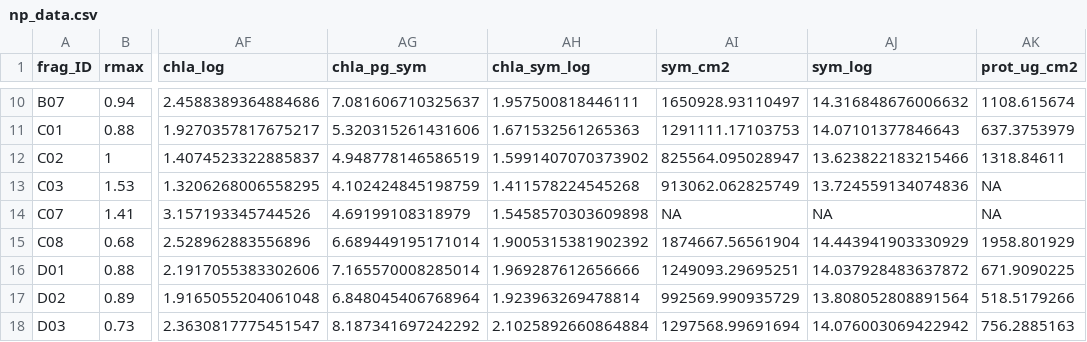
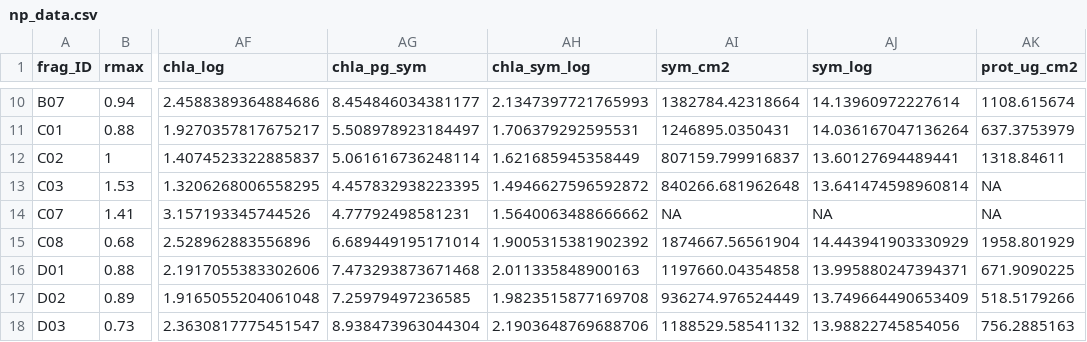
Before and after one commit to njsilbiger/Oki_TPC_PI, a CSV file: Data/Physiology/np_data.csv, drawn as a sheet; only a part is shown, gaps mark what is left out; the diff covers the shown part only; the diff names each change by its address in the sheet, - before the commit and + after, or states it on an @@ line.

```diff
--- a/Data/Physiology/np_data.csv
+++ b/Data/Physiology/np_data.csv
-AG10 (chla_pg_sym): 7.081606710325637
+AG10 (chla_pg_sym): 8.454846034381177
-AH10 (chla_sym_log): 1.957500818446111
+AH10 (chla_sym_log): 2.1347397721765993
-AI10 (sym_cm2): 1650928.93110497
+AI10 (sym_cm2): 1382784.42318664
-AJ10 (sym_log): 14.316848676006632
+AJ10 (sym_log): 14.13960972227614
-AG11 (chla_pg_sym): 5.320315261431606
+AG11 (chla_pg_sym): 5.508978923184497
-AH11 (chla_sym_log): 1.671532561265363
+AH11 (chla_sym_log): 1.706379292595531
-AI11 (sym_cm2): 1291111.17103753
+AI11 (sym_cm2): 1246895.0350431
-AJ11 (sym_log): 14.07101377846643
+AJ11 (sym_log): 14.036167047136264
-AG12 (chla_pg_sym): 4.948778146586519
+AG12 (chla_pg_sym): 5.061616736248114
-AH12 (chla_sym_log): 1.5991407070373902
+AH12 (chla_sym_log): 1.621685945358449
-AI12 (sym_cm2): 825564.095028947
+AI12 (sym_cm2): 807159.799916837
-AJ12 (sym_log): 13.623822183215466
+AJ12 (sym_log): 13.60127694489441
-AG13 (chla_pg_sym): 4.102424845198759
+AG13 (chla_pg_sym): 4.457832938223395
-AH13 (chla_sym_log): 1.411578224545268
+AH13 (chla_sym_log): 1.4946627596592872
-AI13 (sym_cm2): 913062.062825749
+AI13 (sym_cm2): 840266.681962648
-AJ13 (sym_log): 13.724559134074836
+AJ13 (sym_log): 13.641474598960814
-AG14 (chla_pg_sym): 4.69199108318979
+AG14 (chla_pg_sym): 4.77792498581231
-AH14 (chla_sym_log): 1.5458570303609898
+AH14 (chla_sym_log): 1.5640063488666662
-AG16 (chla_pg_sym): 7.165570008285014
+AG16 (chla_pg_sym): 7.473293873671468
-AH16 (chla_sym_log): 1.969287612656666
+AH16 (chla_sym_log): 2.011335848900163
-AI16 (sym_cm2): 1249093.29695251
+AI16 (sym_cm2): 1197660.04354858
-AJ16 (sym_log): 14.037928483637872
+AJ16 (sym_log): 13.995880247394371
-AG17 (chla_pg_sym): 6.848045406768964
+AG17 (chla_pg_sym): 7.25979497236585
-AH17 (chla_sym_log): 1.923963269478814
+AH17 (chla_sym_log): 1.9823515877169708
-AI17 (sym_cm2): 992569.990935729
+AI17 (sym_cm2): 936274.976524449
-AJ17 (sym_log): 13.808052808891564
+AJ17 (sym_log): 13.749664490653409
-AG18 (chla_pg_sym): 8.187341697242292
+AG18 (chla_pg_sym): 8.938473963044304
-AH18 (chla_sym_log): 2.1025892660864884
+AH18 (chla_sym_log): 2.1903648769688706
-AI18 (sym_cm2): 1297568.99691694
+AI18 (sym_cm2): 1188529.58541132
-AJ18 (sym_log): 14.076003069422942
+AJ18 (sym_log): 13.98822745854056
```
Also changed, not shown: 160 edited cells elsewhere in this file, Data/Physiology/Chla_avg.csv, Data/Physiology/all_data_concatenated.csv, 19 other files.
